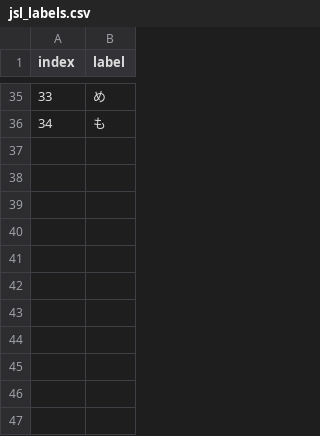
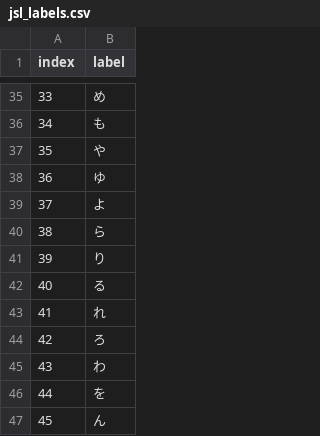
Before and after one commit to nekocoder-hiruma/JSL-simple-project, a CSV file: src/labels/jsl_labels.csv, drawn as a sheet; only a part is shown, gaps mark what is left out.

Commit message:
[Labels] Update csv data

```diff
--- a/src/labels/jsl_labels.csv
+++ b/src/labels/jsl_labels.csv
@@ -36 +36,12 @@ index,label
 34,も
+35,や
+36,ゆ
+37,よ
+38,ら
+39,り
+40,る
+41,れ
+42,ろ
+43,わ
+44,を
+45,ん
```
